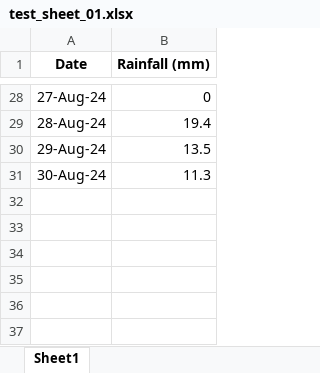
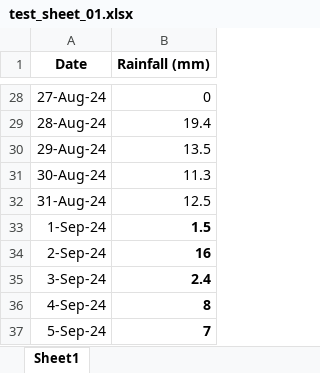
Before and after one commit to christhornton555/clough, an Excel workbook: test_data/test_sheet_01.xlsx, sheet Sheet1, drawn as a sheet; only a part is shown, gaps mark what is left out; values as stored, in another font and other column widths than the file's, no borders; the diff names each change by its address in the sheet, - before the commit and + after, or states it on an @@ line.

Commit message:
Stuck some extra rows of data in, for testing. Works fine

```diff
--- a/test_data/test_sheet_01.xlsx (sheet Sheet1)
+++ b/test_data/test_sheet_01.xlsx (sheet Sheet1)
+row 32: 31-Aug-24 | 12.5
+row 33: 1-Sep-24 | 1.5
+row 34: 2-Sep-24 | 16
+row 35: 3-Sep-24 | 2.4
+row 36: 4-Sep-24 | 8
+row 37: 5-Sep-24 | 7
```
